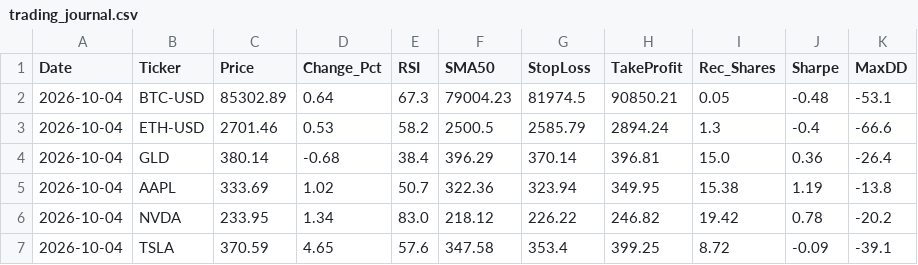
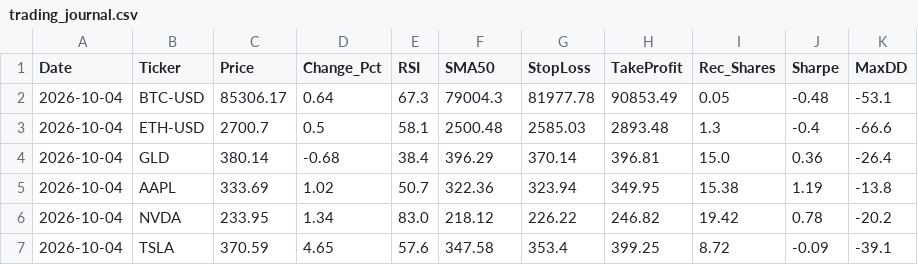
Before and after one commit to Petro8310/trading-bot, a CSV file: trading_journal.csv, drawn as a sheet.

```diff
--- a/trading_journal.csv
+++ b/trading_journal.csv
@@ -1,4 +1,4 @@
 Date,Ticker,Price,Change_Pct,RSI,SMA50,StopLoss,TakeProfit,Rec_Shares,Sharpe,MaxDD
-2026-10-04,BTC-USD,85302.89,0.64,67.3,79004.23,81974.5,90850.21,0.05,-0.48,-53.1
-2026-10-04,ETH-USD,2701.46,0.53,58.2,2500.5,2585.79,2894.24,1.3,-0.4,-66.6
+2026-10-04,BTC-USD,85306.17,0.64,67.3,79004.3,81977.78,90853.49,0.05,-0.48,-53.1
+2026-10-04,ETH-USD,2700.7,0.5,58.1,2500.48,2585.03,2893.48,1.3,-0.4,-66.6
 2026-10-04,GLD,380.14,-0.68,38.4,396.29,370.14,396.81,15.0,0.36,-26.4
```
Also changed, not shown: 1 other file.
